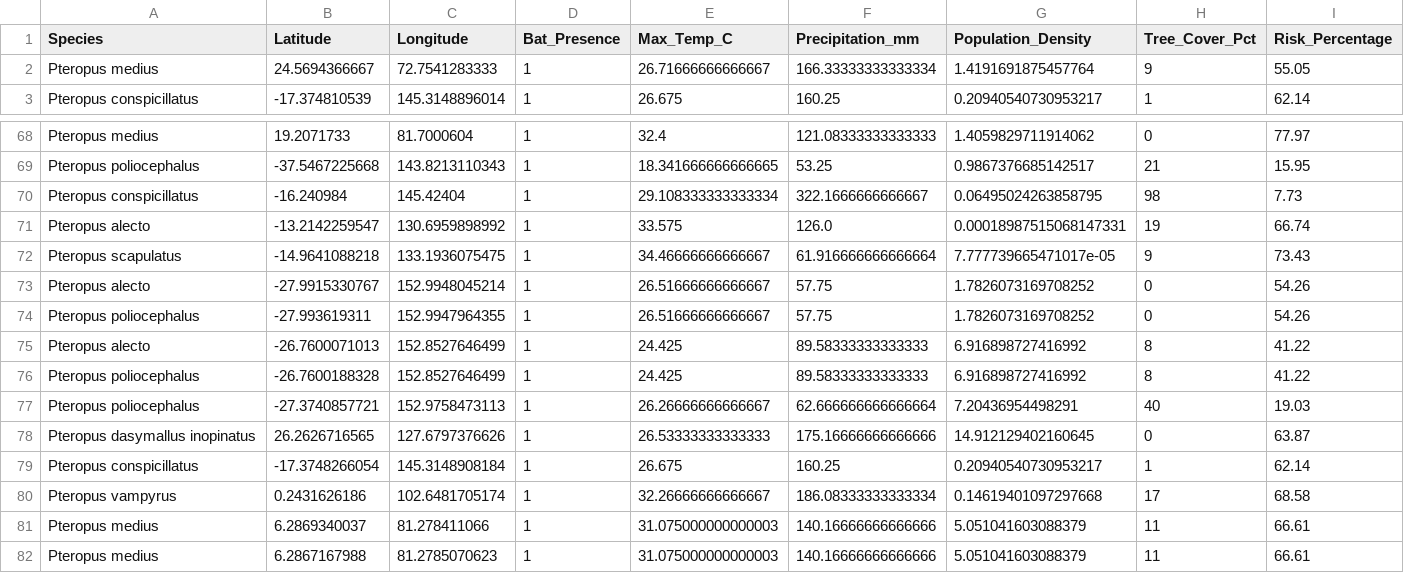
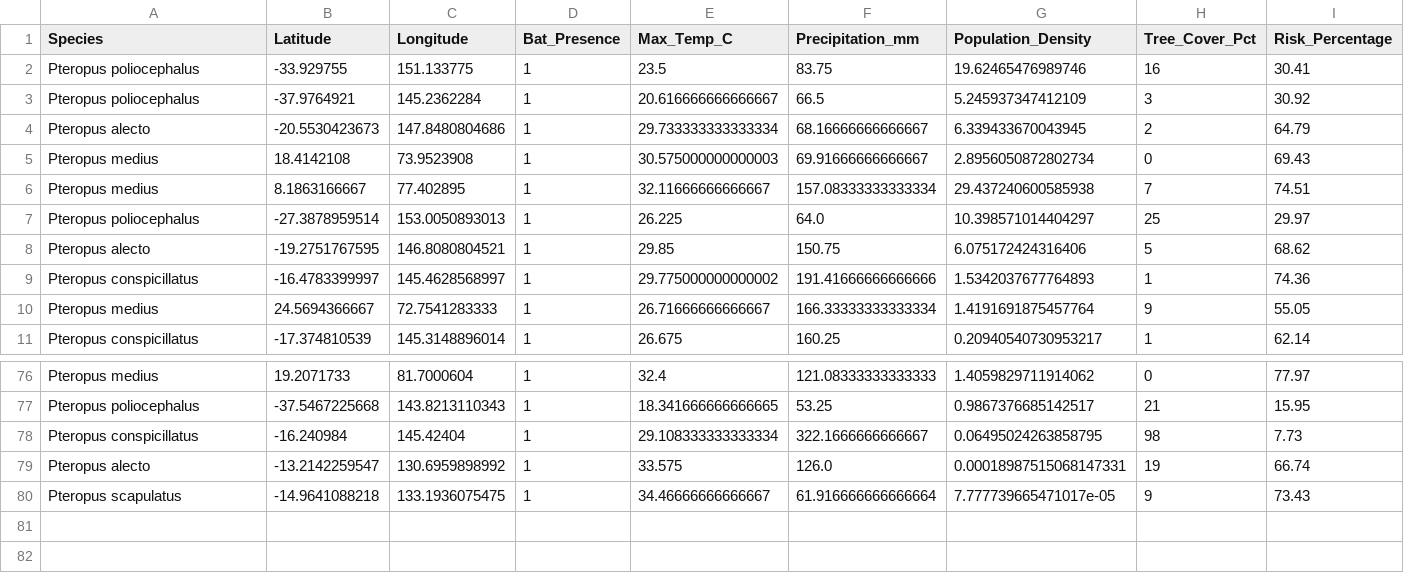
Before and after one commit to raghavvv1901/Nipah-Project, a CSV file: nipah_spillover_data.csv, drawn as a sheet; only a part is shown, gaps mark what is left out; removed rows and columns are numbered as before the commit, all else as after; the diff names each change by its address in the sheet, - before the commit and + after, or states it on an @@ line.

```diff
--- a/nipah_spillover_data.csv
+++ b/nipah_spillover_data.csv
+row 2: Pteropus poliocephalus | -33.929755 | 151.133775 | 1 | 23.5 | 83.75 | 19.62465476989746 | 16 | 30.41
+row 3: Pteropus poliocephalus | -37.9764921 | 145.2362284 | 1 | 20.616666666666667 | 66.5 | 5.245937347412109 | 3 | 30.92
+row 4: Pteropus alecto | -20.5530423673 | 147.8480804686 | 1 | 29.733333333333334 | 68.16666666666667 | 6.339433670043945 | 2 | 64.79
+row 5: Pteropus medius | 18.4142108 | 73.9523908 | 1 | 30.575000000000003 | 69.91666666666667 | 2.8956050872802734 | 0 | 69.43
+row 6: Pteropus medius | 8.1863166667 | 77.402895 | 1 | 32.11666666666667 | 157.08333333333334 | 29.437240600585938 | 7 | 74.51
+row 7: Pteropus poliocephalus | -27.3878959514 | 153.0050893013 | 1 | 26.225 | 64.0 | 10.398571014404297 | 25 | 29.97
+row 8: Pteropus alecto | -19.2751767595 | 146.8080804521 | 1 | 29.85 | 150.75 | 6.075172424316406 | 5 | 68.62
+row 9: Pteropus conspicillatus | -16.4783399997 | 145.4628568997 | 1 | 29.775000000000002 | 191.41666666666666 | 1.5342037677764893 | 1 | 74.36
-row 73: Pteropus alecto | -27.9915330767 | 152.9948045214 | 1 | 26.51666666666667 | 57.75 | 1.7826073169708252 | 0 | 54.26
-row 74: Pteropus poliocephalus | -27.993619311 | 152.9947964355 | 1 | 26.51666666666667 | 57.75 | 1.7826073169708252 | 0 | 54.26
-row 75: Pteropus alecto | -26.7600071013 | 152.8527646499 | 1 | 24.425 | 89.58333333333333 | 6.916898727416992 | 8 | 41.22
-row 76: Pteropus poliocephalus | -26.7600188328 | 152.8527646499 | 1 | 24.425 | 89.58333333333333 | 6.916898727416992 | 8 | 41.22
-row 77: Pteropus poliocephalus | -27.3740857721 | 152.9758473113 | 1 | 26.26666666666667 | 62.666666666666664 | 7.20436954498291 | 40 | 19.03
-row 78: Pteropus dasymallus inopinatus | 26.2626716565 | 127.6797376626 | 1 | 26.53333333333333 | 175.16666666666666 | 14.912129402160645 | 0 | 63.87
-row 79: Pteropus conspicillatus | -17.3748266054 | 145.3148908184 | 1 | 26.675 | 160.25 | 0.20940540730953217 | 1 | 62.14
-row 80: Pteropus vampyrus | 0.2431626186 | 102.6481705174 | 1 | 32.26666666666667 | 186.08333333333334 | 0.14619401097297668 | 17 | 68.58
-row 81: Pteropus medius | 6.2869340037 | 81.278411066 | 1 | 31.075000000000003 | 140.16666666666666 | 5.051041603088379 | 11 | 66.61
-row 82: Pteropus medius | 6.2867167988 | 81.2785070623 | 1 | 31.075000000000003 | 140.16666666666666 | 5.051041603088379 | 11 | 66.61
```
